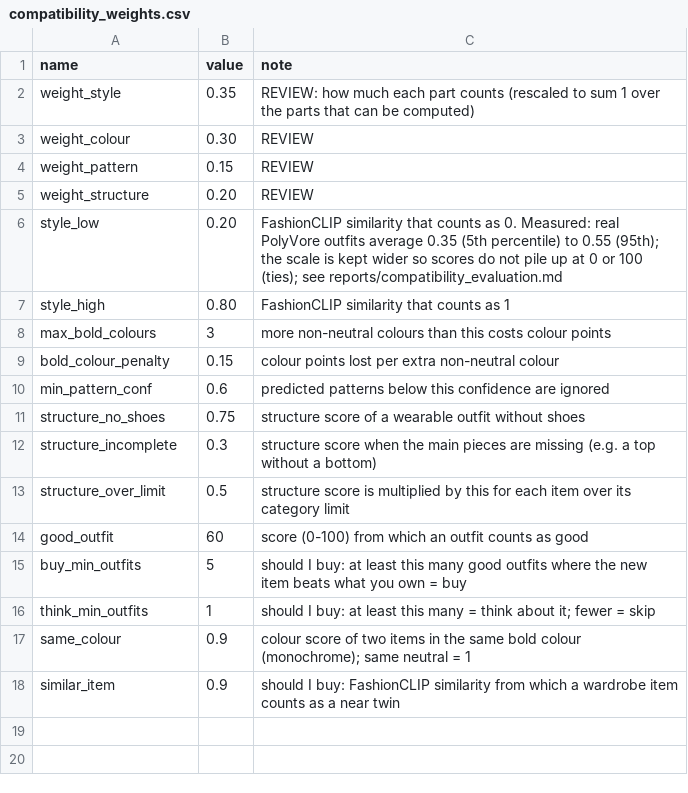
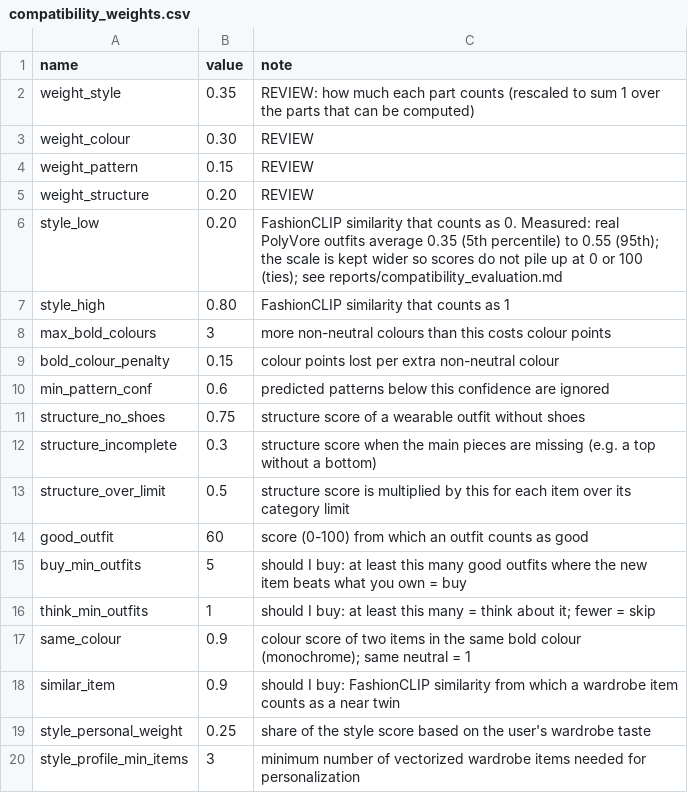
Before and after one commit to mohamedaziz-ouertatani/DressMe, a CSV file: mappings/compatibility_weights.csv, drawn as a sheet; the diff names each change by its address in the sheet, - before the commit and + after, or states it on an @@ line.

```diff
--- a/mappings/compatibility_weights.csv
+++ b/mappings/compatibility_weights.csv
+row 19: style_personal_weight | 0.25 | share of the style score based on the user's wardrobe taste
+row 20: style_profile_min_items | 3 | minimum number of vectorized wardrobe items needed for personalization
```
Also changed, not shown: 44 other files.
